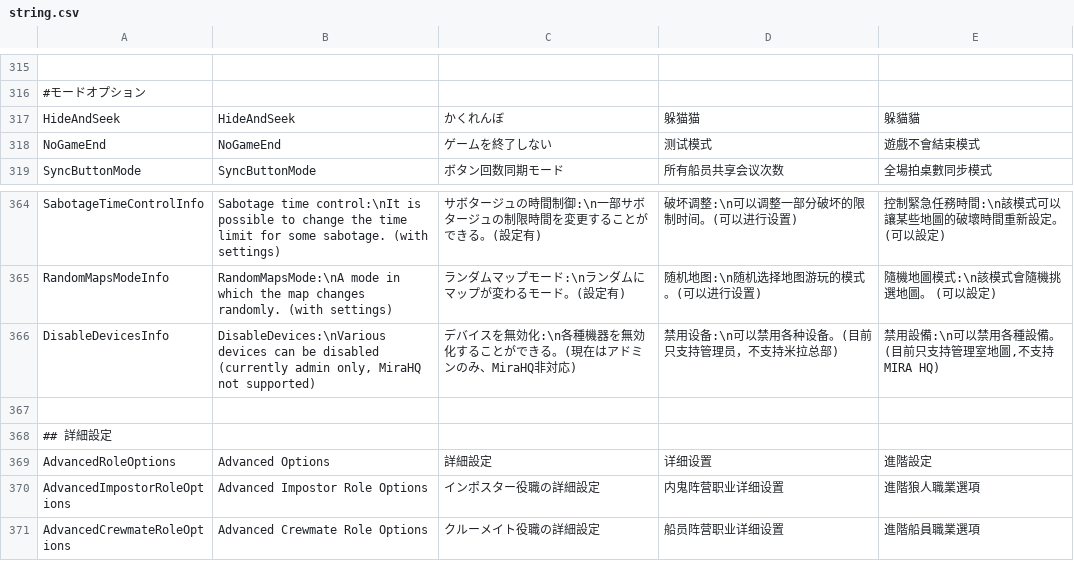
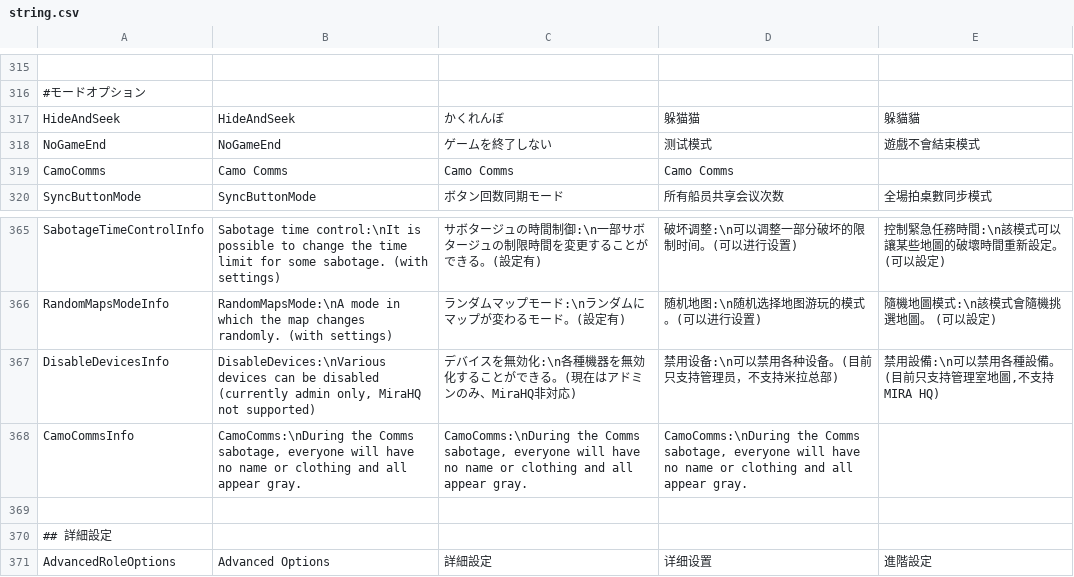
Before and after one commit to discus-sions/TownOfHost-TheOtherRoles, a CSV file: Resources/string.csv, drawn as a sheet; only a part is shown, gaps mark what is left out; the shorter side is filled out with more unchanged rows.

Commit message:
Camo Comms (idk if this will work)

```diff
--- a/Resources/string.csv
+++ b/Resources/string.csv
@@ -318,2 +318,3 @@ HideAndSeek,HideAndSeek,かくれんぼ,躲猫猫,躲貓貓
 NoGameEnd,NoGameEnd,ゲームを終了しない,测试模式,遊戲不會結束模式
+CamoComms,Camo Comms,Camo Comms,Camo Comms
 SyncButtonMode,SyncButtonMode,ボタン回数同期モード,所有船员共享会议次数,全場拍桌數同步模式
@@ -366,2 +367,3 @@ RandomMapsModeInfo,RandomMapsMode:\nA mode in which the map changes randomly. (w
 DisableDevicesInfo,"DisableDevices:\nVarious devices can be disabled (currently admin only, MiraHQ not supported)",デバイスを無効化:\n各種機器を無効化することができる。(現在はアドミンのみ、MiraHQ非対応),禁用设备:\n可以禁用各种设备。(目前只支持管理员，不支持米拉总部),"禁用設備:\n可以禁用各種設備。 (目前只支持管理室地圖,不支持MIRA HQ)"
+CamoCommsInfo,"CamoComms:\nDuring the Comms sabotage, everyone will have no name or clothing and all appear gray.","CamoComms:\nDuring the Comms sabotage, everyone will have no name or clothing and all appear gray.","CamoComms:\nDuring the Comms sabotage, everyone will have no name or clothing and all appear gray."
 
```
Also changed, not shown: 3 other files.
